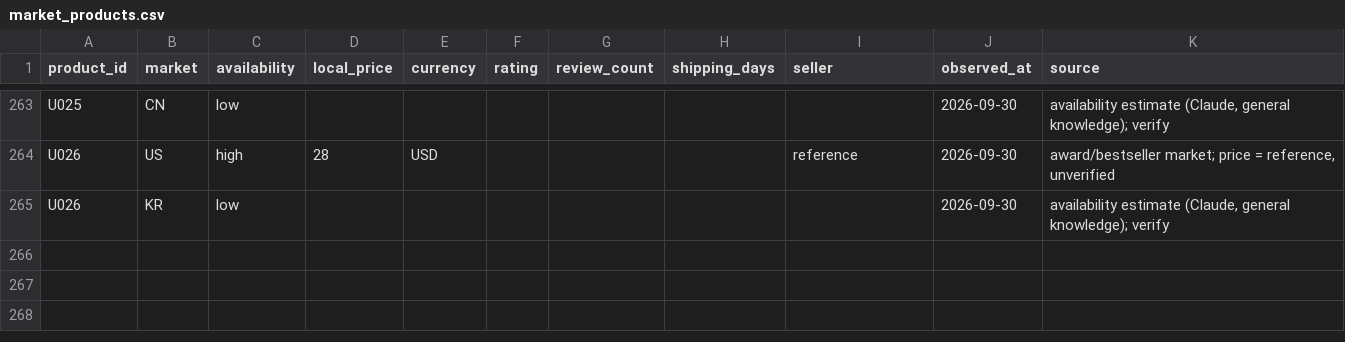
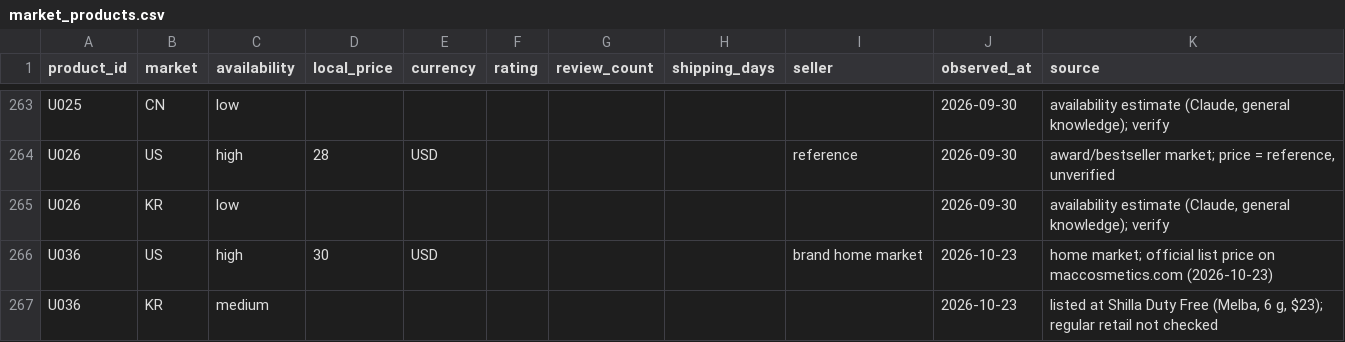
Before and after one commit to kilsas/beauty-bridge-6, a CSV file: data/real/market_products.csv, drawn as a sheet; only a part is shown, gaps mark what is left out.

```diff
--- a/data/real/market_products.csv
+++ b/data/real/market_products.csv
@@ -265 +265,3 @@ U026,US,high,28,USD,,,,reference,2026-09-30,"award/bestseller market; price = re
 U026,KR,low,,,,,,,2026-09-30,"availability estimate (Claude, general knowledge); verify"
+U036,US,high,30,USD,,,,brand home market,2026-10-23,home market; official list price on maccosmetics.com (2026-10-23)
+U036,KR,medium,,,,,,,2026-10-23,"listed at Shilla Duty Free (Melba, 6 g, $23); regular retail not checked"
```
Also changed, not shown: data/real/products.csv, data/real/shades.csv, 1 other file.
